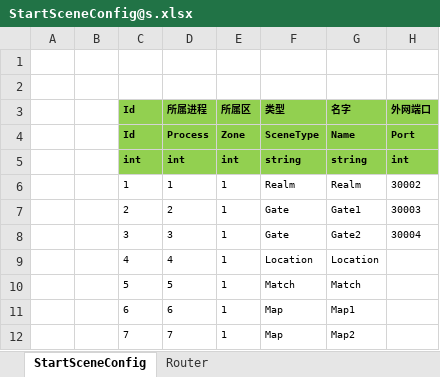
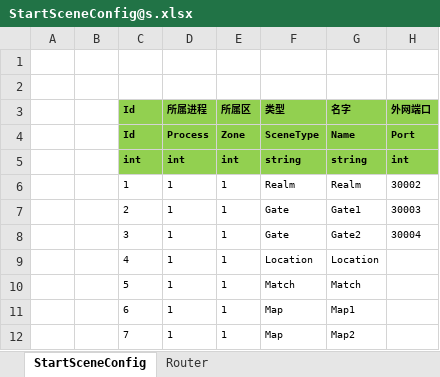
Before and after one commit to dxdx123/ET, an Excel workbook: Unity/Assets/Config/Excel/StartConfig/Release/StartSceneConfig@s.xlsx, sheet StartSceneConfig, drawn as a sheet; values as stored, in another font and other column widths than the file's, no borders; the diff names each change by its address in the sheet, - before the commit and + after, or states it on an @@ line.

```diff
--- a/Unity/Assets/Config/Excel/StartConfig/Release/StartSceneConfig@s.xlsx (sheet StartSceneConfig)
+++ b/Unity/Assets/Config/Excel/StartConfig/Release/StartSceneConfig@s.xlsx (sheet StartSceneConfig)
-D7 (所属进程): 2
+D7 (所属进程): 1
-D8 (所属进程): 3
+D8 (所属进程): 1
-D9 (所属进程): 4
+D9 (所属进程): 1
-D10 (所属进程): 5
+D10 (所属进程): 1
-D11 (所属进程): 6
+D11 (所属进程): 1
-D12 (所属进程): 7
+D12 (所属进程): 1
```
Also changed, not shown: sheet Router, 6 other files.
